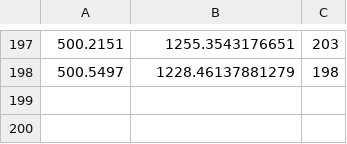
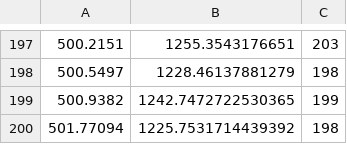
Before and after one commit to stevvseah/fyp_differentiable_samplers, a CSV file: src/results/pines_aftwfA9.csv, drawn as a sheet; only a part is shown, gaps mark what is left out; the diff names each change by its address in the sheet, - before the commit and + after, or states it on an @@ line.

```diff
--- a/src/results/pines_aftwfA9.csv
+++ b/src/results/pines_aftwfA9.csv
+row 199: 500.9382 | 1242.7472722530365 | 199
+row 200: 501.77094 | 1225.7531714439392 | 198
```
Also changed, not shown: src/results/pines_aftnoA9.csv, src/results/pines_te_aftA5.csv, 7 other files.
